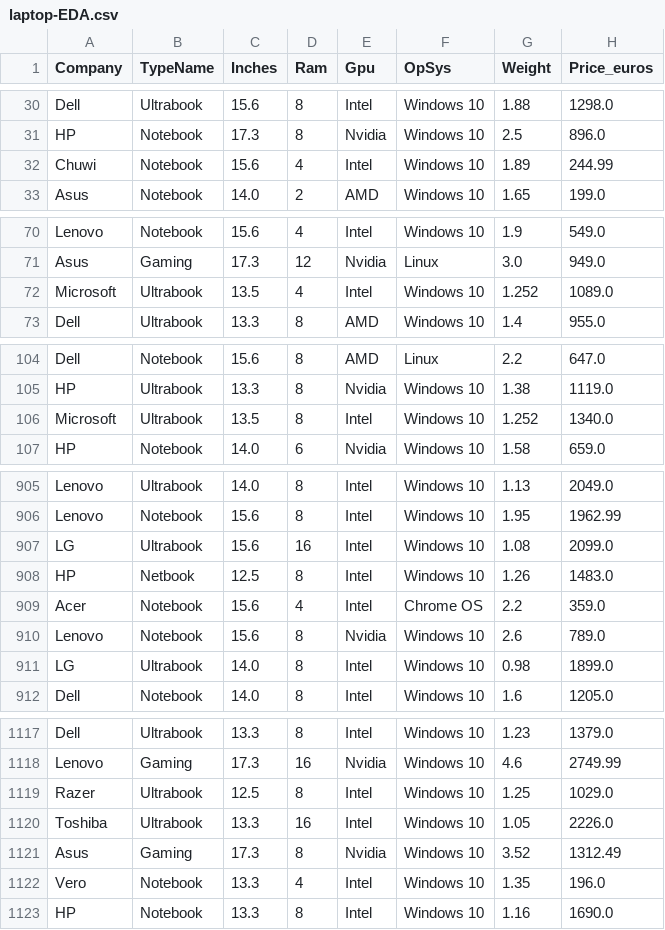
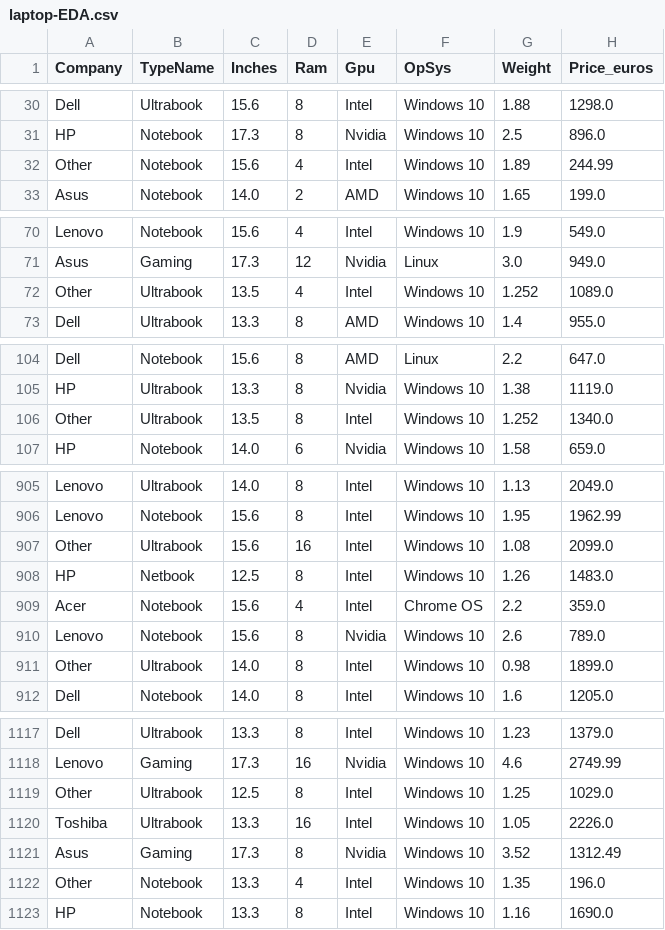
Before and after one commit to AleexSilva/laptop_price_prediction, a CSV file: Data/laptop-EDA.csv, drawn as a sheet; only a part is shown, gaps mark what is left out; the diff covers the shown part only; the diff names each change by its address in the sheet, - before the commit and + after, or states it on an @@ line.

```diff
--- a/Data/laptop-EDA.csv
+++ b/Data/laptop-EDA.csv
-A32 (Company): Chuwi
+A32 (Company): Other
-A72 (Company): Microsoft
+A72 (Company): Other
-A106 (Company): Microsoft
+A106 (Company): Other
-A907 (Company): LG
+A907 (Company): Other
-A911 (Company): LG
+A911 (Company): Other
-A1119 (Company): Razer
+A1119 (Company): Other
-A1122 (Company): Vero
+A1122 (Company): Other
```
Also changed, not shown: 44 edited cells elsewhere in this file, 4 other files.
